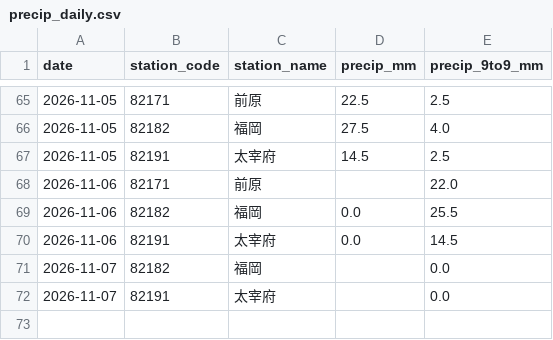
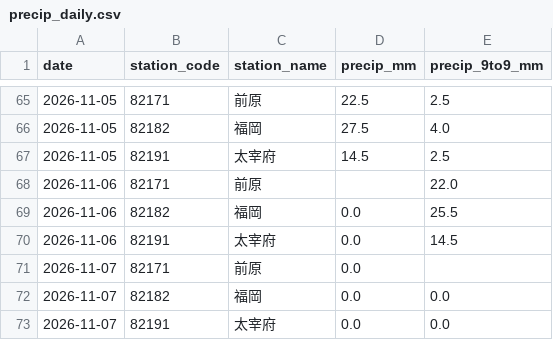
Before and after one commit to yohei-washizaki/fukuoka-dam-outlook, a CSV file: data/normalized/precip_daily.csv, drawn as a sheet; only a part is shown, gaps mark what is left out.

```diff
--- a/data/normalized/precip_daily.csv
+++ b/data/normalized/precip_daily.csv
@@ -70,3 +70,4 @@ date,station_code,station_name,precip_mm,precip_9to9_mm
 2026-11-06,82191,太宰府,0.0,14.5
-2026-11-07,82182,福岡,,0.0
-2026-11-07,82191,太宰府,,0.0
+2026-11-07,82171,前原,0.0,
+2026-11-07,82182,福岡,0.0,0.0
+2026-11-07,82191,太宰府,0.0,0.0
```
